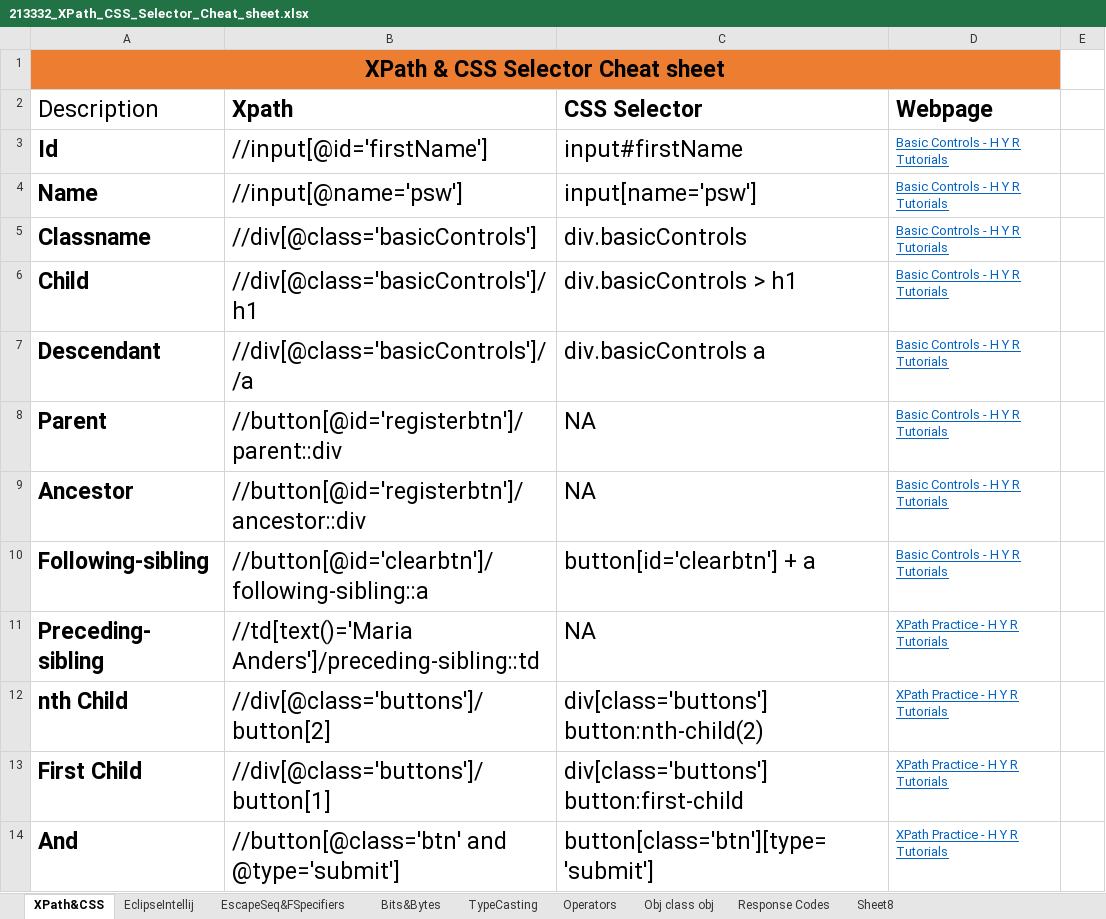
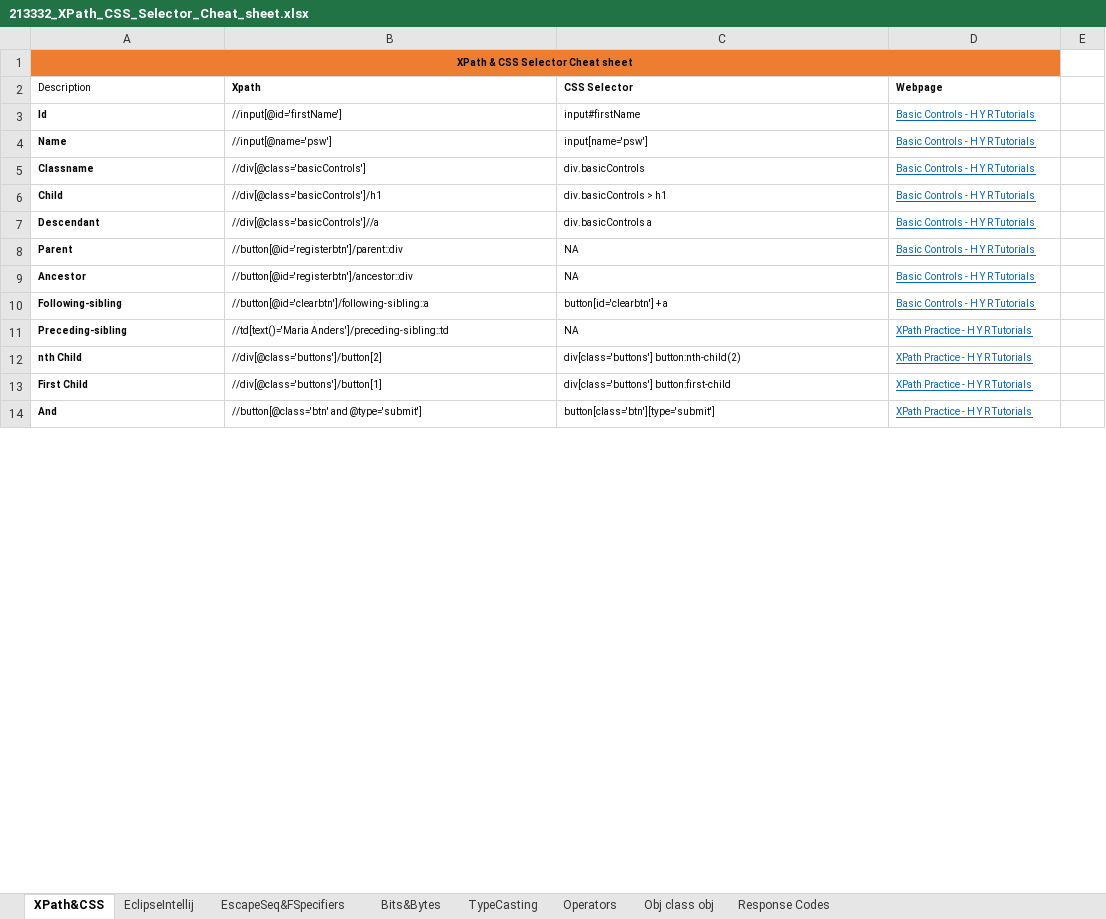
Before and after one commit to suneel0811/All-Notes, an Excel workbook: 213332_XPath_CSS_Selector_Cheat_sheet.xlsx, sheet XPath&CSS, drawn as a sheet; only a part is shown; values as stored, in another font and other column widths than the file's, no borders; table styles not drawn; the diff covers the shown part only; the diff names each change by its address in the sheet, - before the commit and + after, or states it on an @@ line.

Commit message:
Add files via upload

```diff
--- a/213332_XPath_CSS_Selector_Cheat_sheet.xlsx (sheet XPath&CSS)
+++ b/213332_XPath_CSS_Selector_Cheat_sheet.xlsx (sheet XPath&CSS)
-sheet tab: Sheet8
@@ A1 text size: smaller @@
@@ A2:D14 text size: smaller @@
```
Also changed, not shown: 18 added rows and cell formats elsewhere in this sheet.
